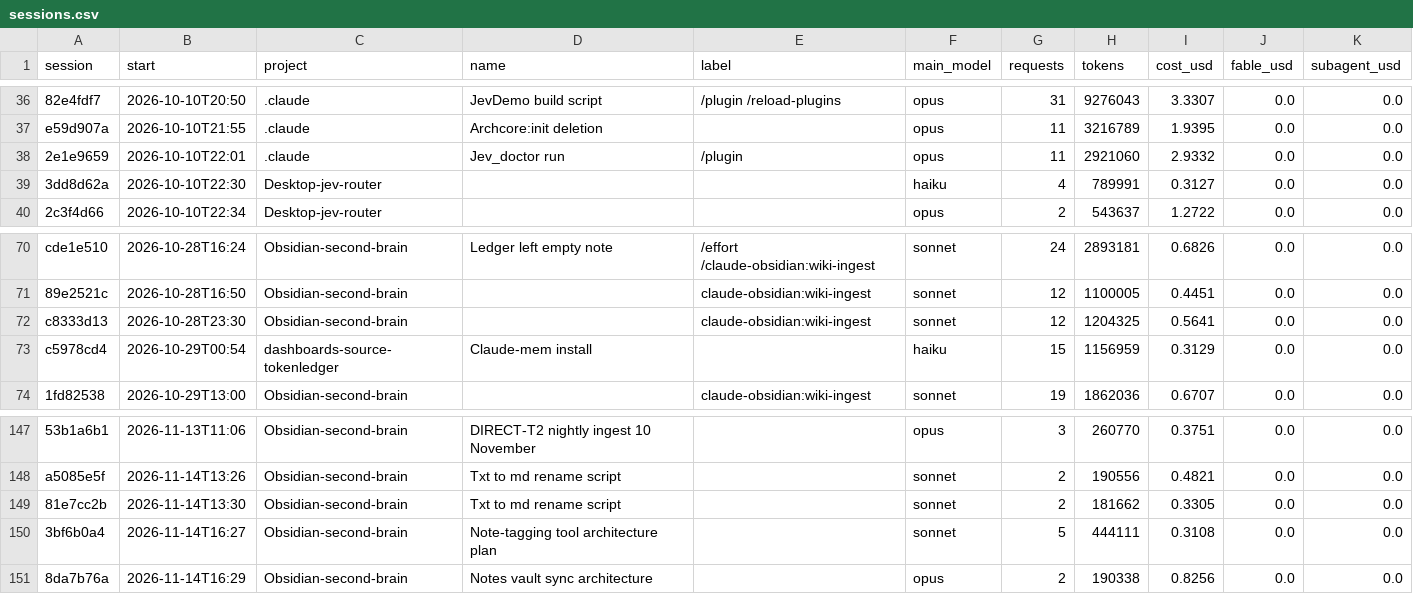
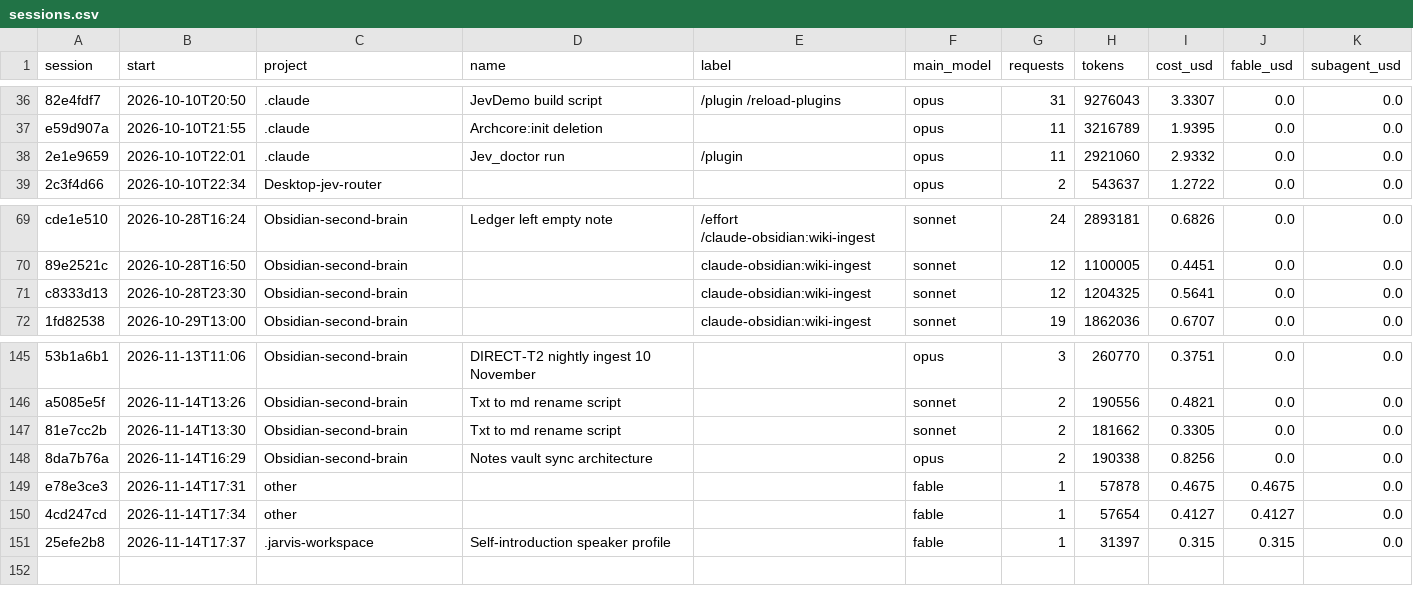
Before and after one commit to Baskers1/claude-usage-data, a CSV file: sessions.csv, drawn as a sheet; only a part is shown, gaps mark what is left out; removed rows and columns are numbered as before the commit, all else as after; the diff names each change by its address in the sheet, - before the commit and + after, or states it on an @@ line.

```diff
--- a/sessions.csv
+++ b/sessions.csv
-row 39: 3dd8d62a | 2026-10-10T22:30 | Desktop-jev-router |  |  | haiku | 4 | 789991 | 0.3127 | 0.0 | 0.0
-row 73: c5978cd4 | 2026-10-29T00:54 | dashboards-source-tokenledger | Claude-mem install |  | haiku | 15 | 1156959 | 0.3129 | 0.0 | 0.0
-row 150: 3bf6b0a4 | 2026-11-14T16:27 | Obsidian-second-brain | Note-tagging tool architecture plan |  | sonnet | 5 | 444111 | 0.3108 | 0.0 | 0.0
+row 149: e78e3ce3 | 2026-11-14T17:31 | other |  |  | fable | 1 | 57878 | 0.4675 | 0.4675 | 0.0
+row 150: 4cd247cd | 2026-11-14T17:34 | other |  |  | fable | 1 | 57654 | 0.4127 | 0.4127 | 0.0
+row 151: 25efe2b8 | 2026-11-14T17:37 | .jarvis-workspace | Self-introduction speaker profile |  | fable | 1 | 31397 | 0.315 | 0.315 | 0.0
```
Also changed, not shown: usage.csv, 1 other file.
